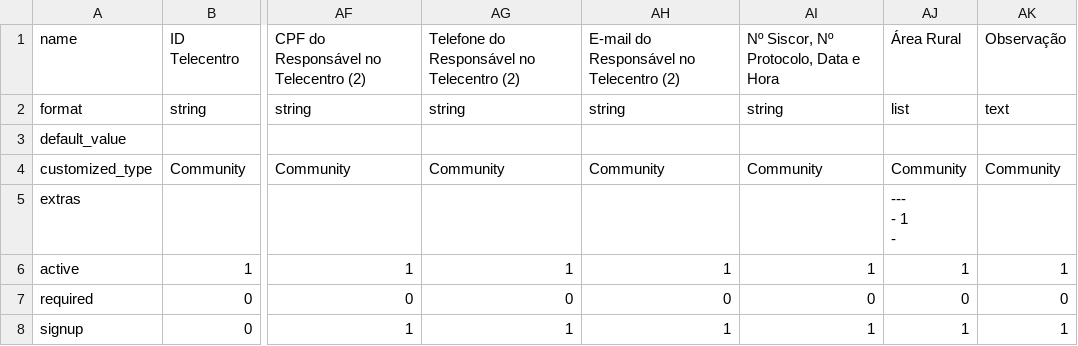
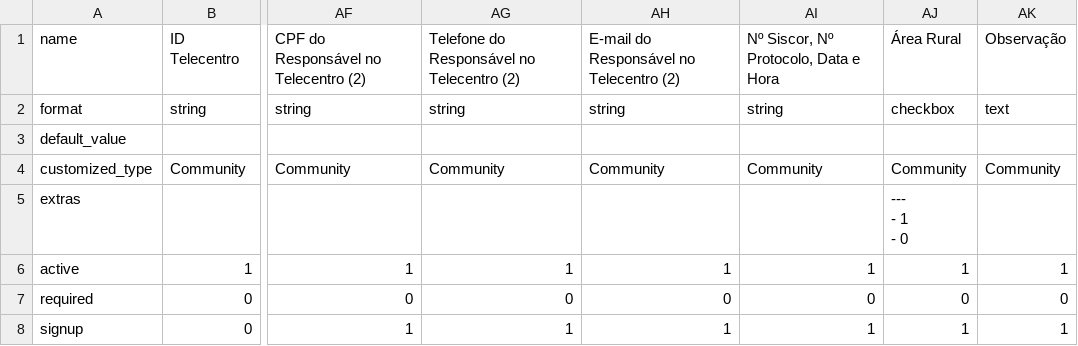
Before and after one commit to evandrojr/noosferogov, a CSV file: plugins/rede_brasil/data/data.csv, drawn as a sheet; only a part is shown, gaps mark what is left out; ↵ is a line break in a cell; the diff names each change by its address in the sheet, - before the commit and + after, or states it on an @@ line.

Commit message:
seems to be fine! load data to staging

```diff
--- a/plugins/rede_brasil/data/data.csv
+++ b/plugins/rede_brasil/data/data.csv
-AJ2: list
+AJ2: checkbox
-AJ5: --- ↵ - 1 ↵ -
+AJ5: --- ↵ - 1 ↵ - 0
```
Also changed, not shown: plugins/rede_brasil/data/transformed.csv, 4 other files.
